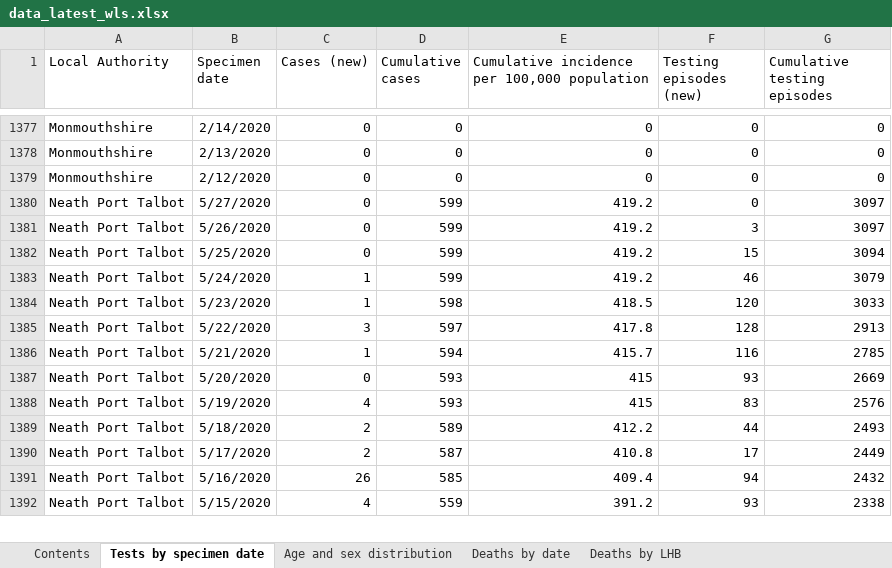
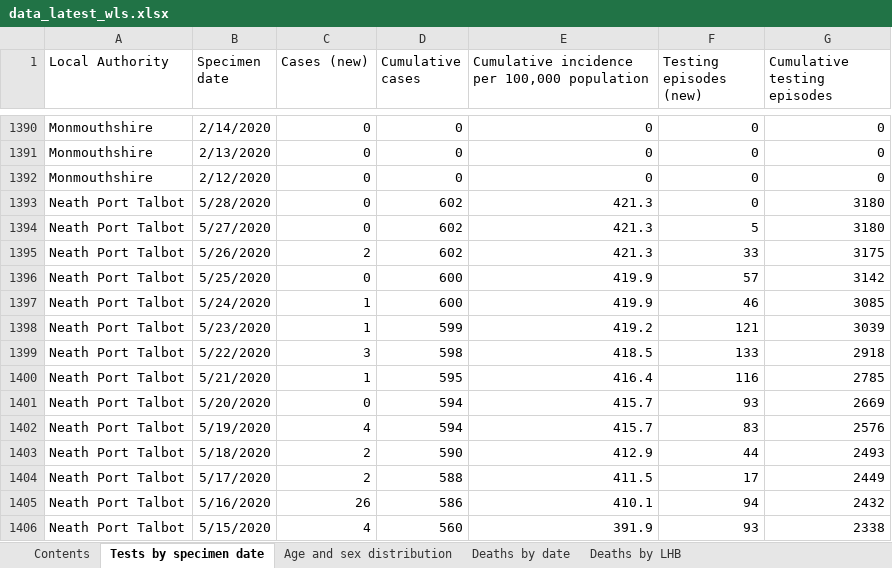
Before and after one commit to airallergy/covid-19-choropleth-map-uk, an Excel workbook: data/csv/src/data_latest_wls.xlsx, sheet Tests by specimen date, drawn as a sheet; only a part is shown, gaps mark what is left out; values as stored, in another font and other column widths than the file's, no borders; removed rows and columns are numbered as before the commit, all else as after; the diff covers the shown part only; the diff names each change by its address in the sheet, - before the commit and + after, or states it on an @@ line.

```diff
--- a/data/csv/src/data_latest_wls.xlsx (sheet Tests by specimen date)
+++ b/data/csv/src/data_latest_wls.xlsx (sheet Tests by specimen date)
-B1393 (Specimen date): 5/27/2020
+B1393 (Specimen date): 5/28/2020
-D1393:D1394 (Cumulative cases): 599
+D1393:D1394 (Cumulative cases): 602
-E1393:E1394: 419.2
+E1393:E1394: 421.3
-G1393:G1394 (Cumulative testing episodes): 3097
+G1393:G1394 (Cumulative testing episodes): 3180
-B1394 (Specimen date): 5/26/2020
+B1394 (Specimen date): 5/27/2020
-F1394 (Testing episodes (new)): 3
+F1394 (Testing episodes (new)): 5
+row 1395: Neath Port Talbot | 5/26/2020 | 2 | 602 | 421.3 | 33 | 3175
-D1396 (Cumulative cases): 599
+D1396 (Cumulative cases): 600
-E1396: 419.2
+E1396: 419.9
-F1396 (Testing episodes (new)): 15
+F1396 (Testing episodes (new)): 57
-G1396 (Cumulative testing episodes): 3094
+G1396 (Cumulative testing episodes): 3142
+row 1397: Neath Port Talbot | 5/24/2020 | 1 | 600 | 419.9 | 46 | 3085
-B1398 (Specimen date): 5/24/2020
+B1398 (Specimen date): 5/23/2020
-F1398 (Testing episodes (new)): 46
+F1398 (Testing episodes (new)): 121
-G1398 (Cumulative testing episodes): 3079
+G1398 (Cumulative testing episodes): 3039
-B1399 (Specimen date): 5/23/2020
+B1399 (Specimen date): 5/22/2020
-C1399 (Cases (new)): 1
+C1399 (Cases (new)): 3
-F1399 (Testing episodes (new)): 120
+F1399 (Testing episodes (new)): 133
-G1399 (Cumulative testing episodes): 3033
+G1399 (Cumulative testing episodes): 2918
-row 1385: Neath Port Talbot | 5/22/2020 | 3 | 597 | 417.8 | 128 | 2913
-D1400 (Cumulative cases): 594
+D1400 (Cumulative cases): 595
-E1400: 415.7
+E1400: 416.4
-D1401:D1402 (Cumulative cases): 593
+D1401:D1402 (Cumulative cases): 594
-E1401:E1402: 415
+E1401:E1402: 415.7
-D1403 (Cumulative cases): 589
+D1403 (Cumulative cases): 590
-E1403: 412.2
+E1403: 412.9
-D1404 (Cumulative cases): 587
+D1404 (Cumulative cases): 588
-E1404: 410.8
+E1404: 411.5
-D1405 (Cumulative cases): 585
+D1405 (Cumulative cases): 586
-E1405: 409.4
+E1405: 410.1
-D1406 (Cumulative cases): 559
+D1406 (Cumulative cases): 560
-E1406: 391.2
+E1406: 391.9
```
Also changed, not shown: 42 added rows, 19 removed rows and 858 edited cells elsewhere in this sheet, sheet Age and sex distribution, sheet Deaths by date, sheet Deaths by LHB, sheet Contents, data/csv/src/data_latest_sct.xlsx, 18 other files.
